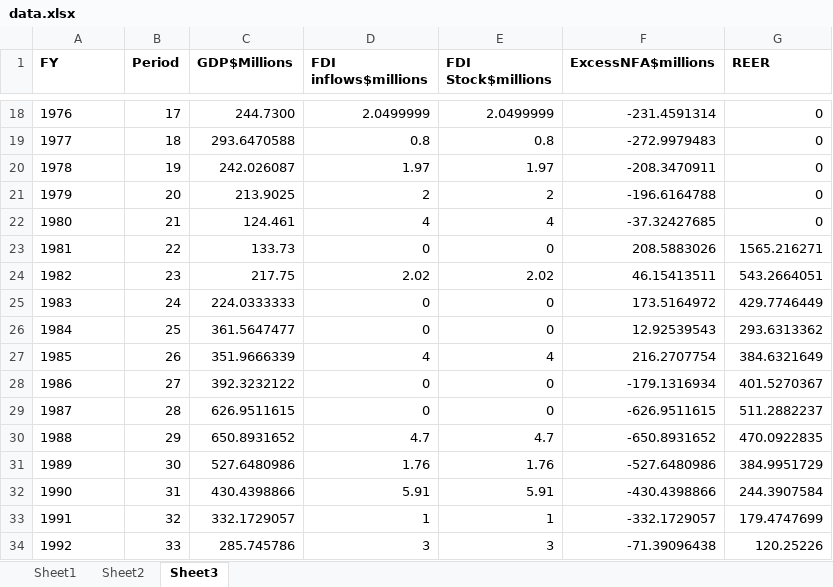
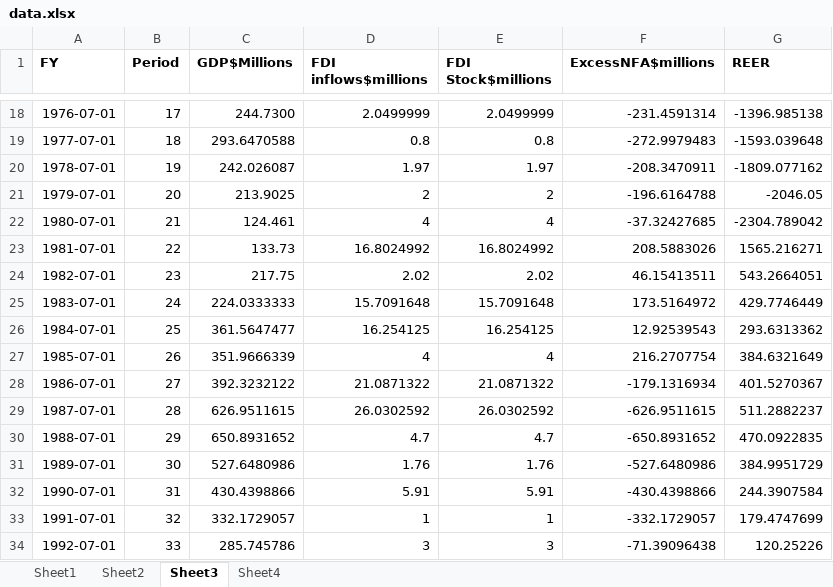
Before and after one commit to michaelgobz/Final-Research-Project-, an Excel workbook: data.xlsx, sheet Sheet3, drawn as a sheet; only a part is shown, gaps mark what is left out; values as stored, in another font and other column widths than the file's, no borders; conditional formats not drawn; the diff covers the shown part only; the diff names each change by its address in the sheet, - before the commit and + after, or states it on an @@ line.

```diff
--- a/data.xlsx (sheet Sheet3)
+++ b/data.xlsx (sheet Sheet3)
+sheet tab: Sheet4
-A18 (FY): 1976
+A18 (FY): 1976-07-01
-G18 (REER): 0
+G18 (REER): -1396.985138
-A19 (FY): 1977
+A19 (FY): 1977-07-01
-G19 (REER): 0
+G19 (REER): -1593.039648
-A20 (FY): 1978
+A20 (FY): 1978-07-01
-G20 (REER): 0
+G20 (REER): -1809.077162
-A21 (FY): 1979
+A21 (FY): 1979-07-01
-G21 (REER): 0
+G21 (REER): -2046.05
-A22 (FY): 1980
+A22 (FY): 1980-07-01
-G22 (REER): 0
+G22 (REER): -2304.789042
-A23 (FY): 1981
+A23 (FY): 1981-07-01
-D23 (FDI inflows$millions): 0
+D23 (FDI inflows$millions): 16.8024992
-E23 (FDI Stock$millions): 0
+E23 (FDI Stock$millions): 16.8024992
-A24 (FY): 1982
+A24 (FY): 1982-07-01
-A25 (FY): 1983
+A25 (FY): 1983-07-01
-D25 (FDI inflows$millions): 0
+D25 (FDI inflows$millions): 15.7091648
-E25 (FDI Stock$millions): 0
+E25 (FDI Stock$millions): 15.7091648
-A26 (FY): 1984
+A26 (FY): 1984-07-01
-D26 (FDI inflows$millions): 0
+D26 (FDI inflows$millions): 16.254125
-E26 (FDI Stock$millions): 0
+E26 (FDI Stock$millions): 16.254125
-A27 (FY): 1985
+A27 (FY): 1985-07-01
-A28 (FY): 1986
+A28 (FY): 1986-07-01
-D28 (FDI inflows$millions): 0
+D28 (FDI inflows$millions): 21.0871322
-E28 (FDI Stock$millions): 0
+E28 (FDI Stock$millions): 21.0871322
-A29 (FY): 1987
+A29 (FY): 1987-07-01
-D29 (FDI inflows$millions): 0
+D29 (FDI inflows$millions): 26.0302592
-E29 (FDI Stock$millions): 0
+E29 (FDI Stock$millions): 26.0302592
-A30 (FY): 1988
+A30 (FY): 1988-07-01
-A31 (FY): 1989
+A31 (FY): 1989-07-01
-A32 (FY): 1990
+A32 (FY): 1990-07-01
-A33 (FY): 1991
+A33 (FY): 1991-07-01
-A34 (FY): 1992
+A34 (FY): 1992-07-01
```
Also changed, not shown: 10 added rows, 11 removed rows and 40 edited cells elsewhere in this sheet, charts or pictures, 2 other files.
